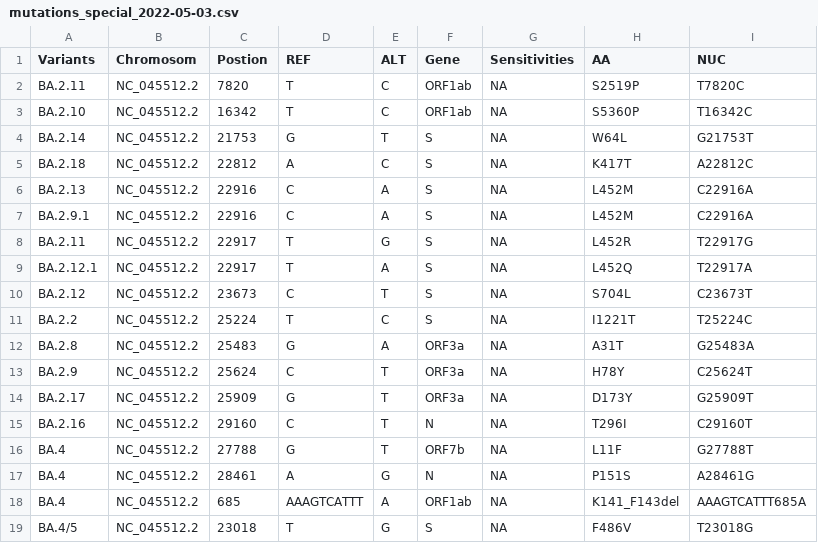
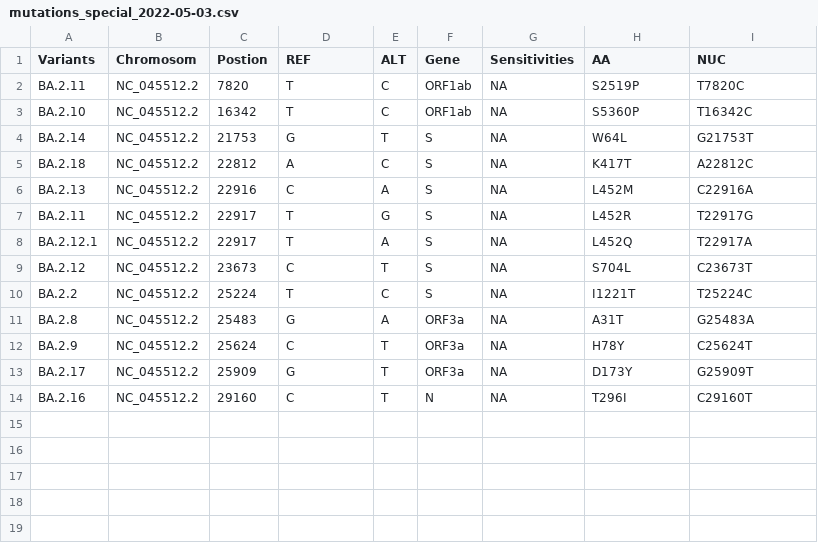
Before and after one commit to fabou-uobaf/VaQuERo, a CSV file: resources/mutations_special_2022-05-03.csv, drawn as a sheet; the diff names each change by its address in the sheet, - before the commit and + after, or states it on an @@ line.

Commit message:
new special mutation definition

```diff
--- a/resources/mutations_special_2022-05-03.csv
+++ b/resources/mutations_special_2022-05-03.csv
-row 7: BA.2.9.1 | NC_045512.2 | 22916 | C | A | S | NA | L452M | C22916A
-row 16: BA.4 | NC_045512.2 | 27788 | G | T | ORF7b | NA | L11F | G27788T
-row 17: BA.4 | NC_045512.2 | 28461 | A | G | N | NA | P151S | A28461G
-row 18: BA.4 | NC_045512.2 | 685 | AAAGTCATTT | A | ORF1ab | NA | K141_F143del | AAAGTCATTT685A
-row 19: BA.4/5 | NC_045512.2 | 23018 | T | G | S | NA | F486V | T23018G
```
Also changed, not shown: 1 other file.
